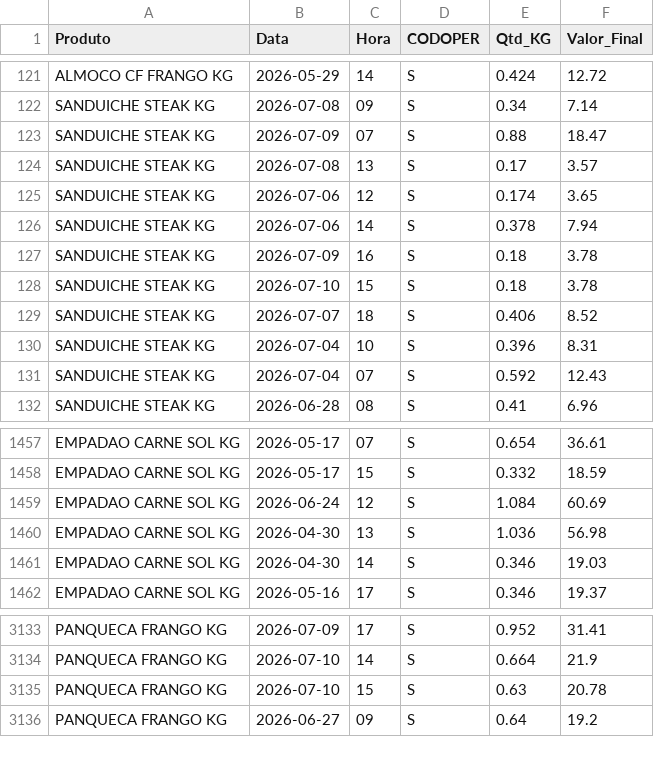
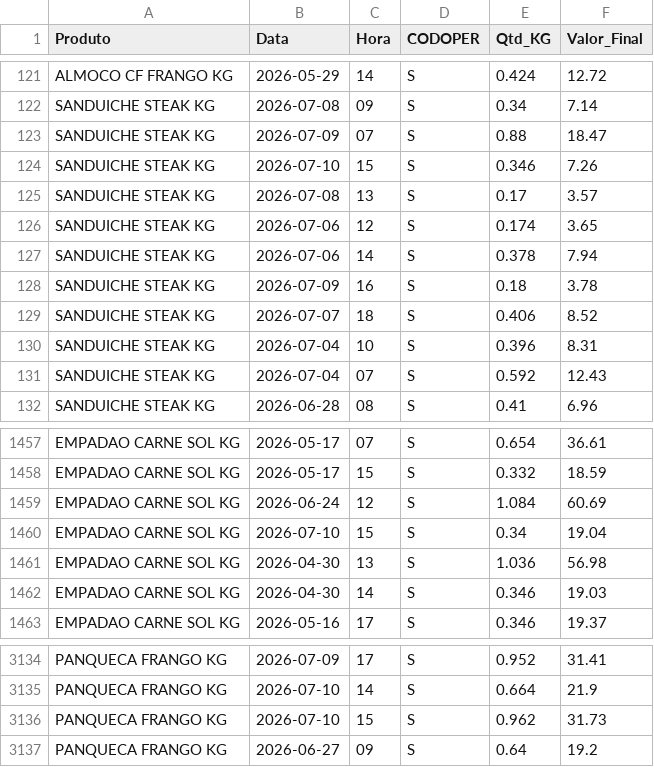
Before and after one commit to hadassagarcia/RotiFluxo, a CSV file: vendas_filial2.csv, drawn as a sheet; only a part is shown, gaps mark what is left out.

Commit message:
Atualização de Performance

```diff
--- a/vendas_filial2.csv
+++ b/vendas_filial2.csv
@@ -123,2 +123,3 @@ SANDUICHE STEAK KG,2026-07-08,09,S,0.34,7.14
 SANDUICHE STEAK KG,2026-07-09,07,S,0.88,18.47
+SANDUICHE STEAK KG,2026-07-10,15,S,0.346,7.26
 SANDUICHE STEAK KG,2026-07-08,13,S,0.17,3.57
@@ -127,3 +128,2 @@ SANDUICHE STEAK KG,2026-07-06,14,S,0.378,7.94
 SANDUICHE STEAK KG,2026-07-09,16,S,0.18,3.78
-SANDUICHE STEAK KG,2026-07-10,15,S,0.18,3.78
 SANDUICHE STEAK KG,2026-07-07,18,S,0.406,8.52
@@ -1459,2 +1459,3 @@ EMPADAO CARNE SOL KG,2026-05-17,15,S,0.332,18.59
 EMPADAO CARNE SOL KG,2026-06-24,12,S,1.084,60.69
+EMPADAO CARNE SOL KG,2026-07-10,15,S,0.34,19.04
 EMPADAO CARNE SOL KG,2026-04-30,13,S,1.036,56.98
@@ -3134,3 +3135,3 @@ PANQUECA FRANGO KG,2026-07-09,17,S,0.952,31.41
 PANQUECA FRANGO KG,2026-07-10,14,S,0.664,21.9
-PANQUECA FRANGO KG,2026-07-10,15,S,0.63,20.78
+PANQUECA FRANGO KG,2026-07-10,15,S,0.962,31.73
 PANQUECA FRANGO KG,2026-06-27,09,S,0.64,19.2
```
